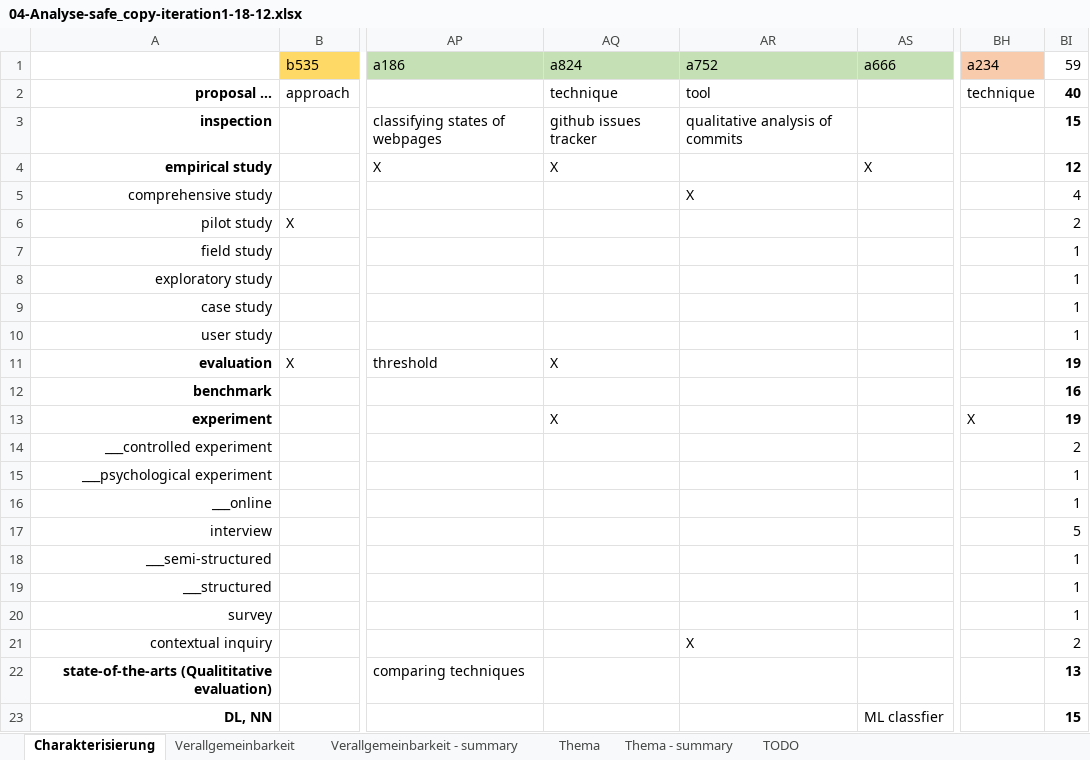
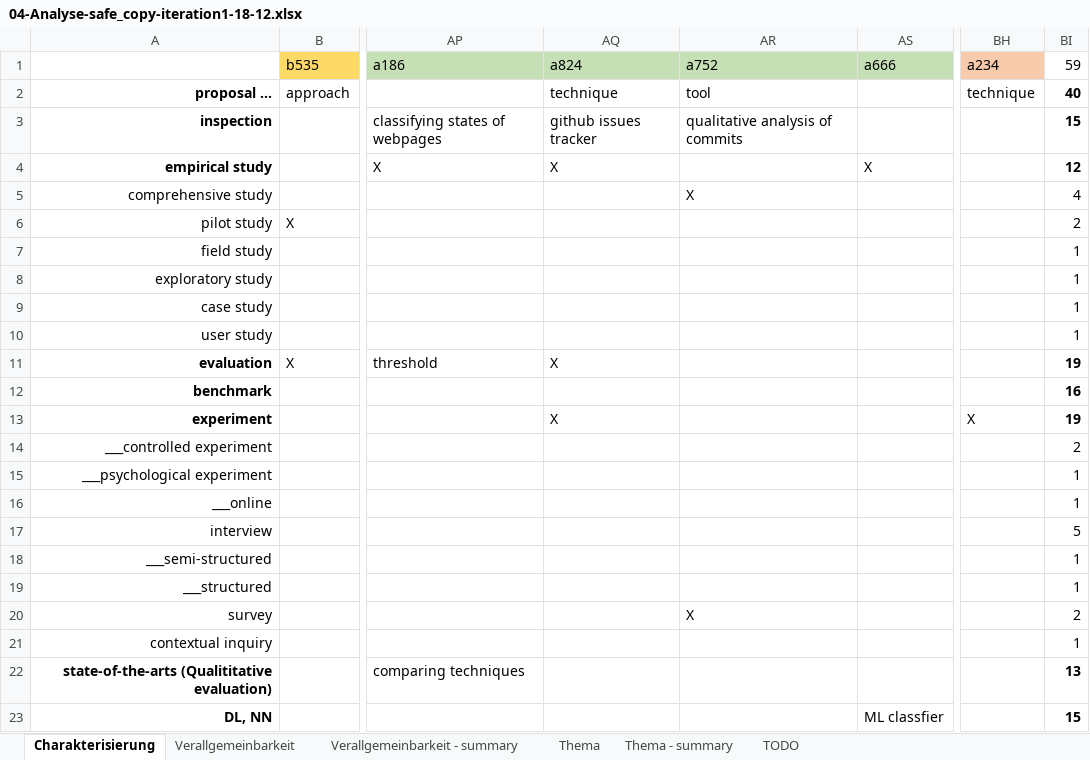
Before and after one commit to StephanieHohenberg/TSEK-Analyzer, an Excel workbook: documents/04-Analyse-safe_copy-iteration1-18-12.xlsx, sheet Charakterisierung, drawn as a sheet; only a part is shown, gaps mark what is left out; values as stored, in another font and other column widths than the file's, no borders; the diff names each change by its address in the sheet, - before the commit and + after, or states it on an @@ line.

```diff
--- a/documents/04-Analyse-safe_copy-iteration1-18-12.xlsx (sheet Charakterisierung)
+++ b/documents/04-Analyse-safe_copy-iteration1-18-12.xlsx (sheet Charakterisierung)
-AR20 (a752): (empty)
+AR20 (a752): X
-BI20 (59): 1
+BI20 (59): 2
-AR21 (a752): X
+AR21 (a752): (empty)
-BI21 (59): 2
+BI21 (59): 1
```
Also changed, not shown: 47 other files.
